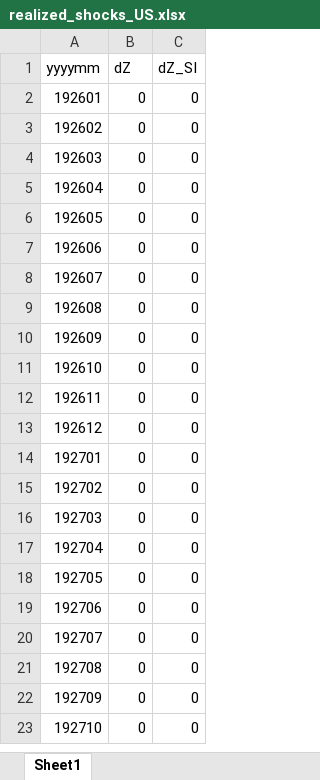
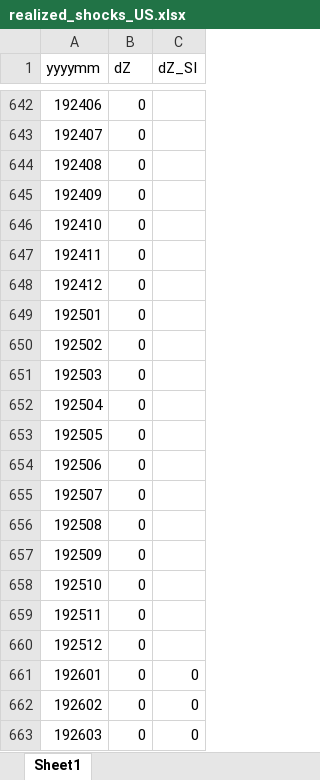
Before and after one commit to GoPenguinGo/NoShort, an Excel workbook: empirical/realized_shocks_US.xlsx, sheet Sheet1, drawn as a sheet; only a part is shown, gaps mark what is left out; the shorter side is filled out with more unchanged rows; values as stored, in another font and other column widths than the file's, no borders; the diff covers the shown part only; the diff names each change by its address in the sheet, - before the commit and + after, or states it on an @@ line.

```diff
--- a/empirical/realized_shocks_US.xlsx (sheet Sheet1)
+++ b/empirical/realized_shocks_US.xlsx (sheet Sheet1)
+row 642: 192406 | 0
+row 643: 192407 | 0
+row 644: 192408 | 0
+row 645: 192409 | 0
+row 646: 192410 | 0
+row 647: 192411 | 0
+row 648: 192412 | 0
+row 649: 192501 | 0
+row 650: 192502 | 0
+row 651: 192503 | 0
+row 652: 192504 | 0
+row 653: 192505 | 0
+row 654: 192506 | 0
+row 655: 192507 | 0
+row 656: 192508 | 0
+row 657: 192509 | 0
+row 658: 192510 | 0
+row 659: 192511 | 0
+row 660: 192512 | 0
```
Also changed, not shown: 641 added rows elsewhere in this sheet, 55 other files.
